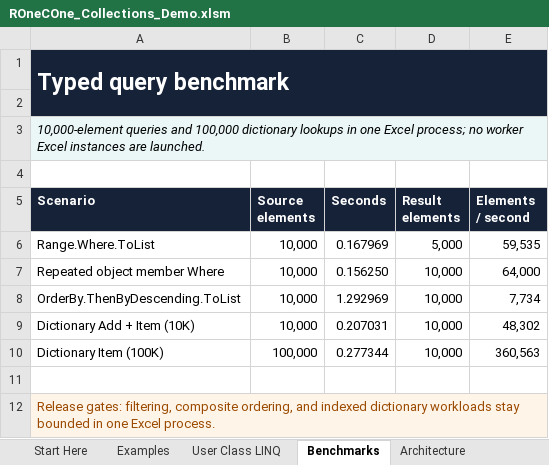
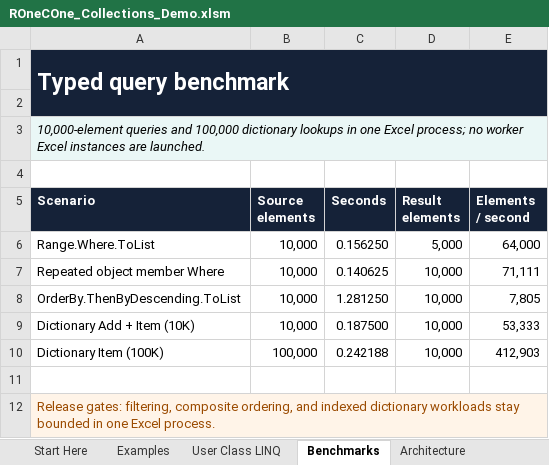
Before and after one commit to WilliamSmithEdward/ROneCOne, an Excel workbook: demo/ROneCOne_Collections_Demo.xlsm, sheet Benchmarks, drawn as a sheet; values as stored, in another font and other column widths than the file's, no borders; the diff names each change by its address in the sheet, - before the commit and + after, or states it on an @@ line.

```diff
--- a/demo/ROneCOne_Collections_Demo.xlsm (sheet Benchmarks)
+++ b/demo/ROneCOne_Collections_Demo.xlsm (sheet Benchmarks)
-C6 (Seconds): 0.167969
+C6 (Seconds): 0.156250
-E6 (Elements / second): 59,535
+E6 (Elements / second): 64,000
-C7 (Seconds): 0.156250
+C7 (Seconds): 0.140625
-E7 (Elements / second): 64,000
+E7 (Elements / second): 71,111
-C8 (Seconds): 1.292969
+C8 (Seconds): 1.281250
-E8 (Elements / second): 7,734
+E8 (Elements / second): 7,805
-C9 (Seconds): 0.207031
+C9 (Seconds): 0.187500
-E9 (Elements / second): 48,302
+E9 (Elements / second): 53,333
-C10 (Seconds): 0.277344
+C10 (Seconds): 0.242188
-E10 (Elements / second): 360,563
+E10 (Elements / second): 412,903
```
Also changed, not shown: sheet Start Here, demo/ROneCOne_Exceptions_Demo.xlsm, demo/ROneCOne_Files_Demo.xlsm, 15 other files.
